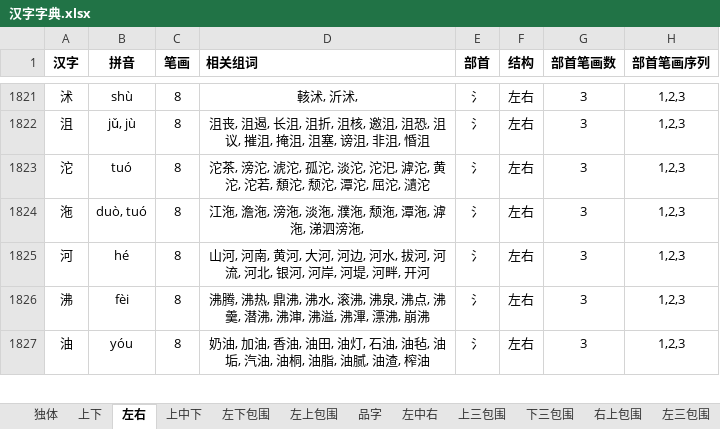
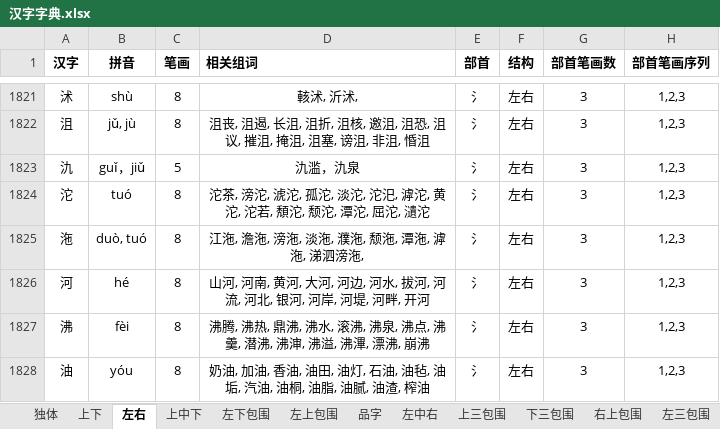
Before and after one commit to Andykjb6/Quick-Rubik-Cube-PPT-Plugin, an Excel workbook: 汉字字典/汉字字典.xlsx, sheet 左右, drawn as a sheet; only a part is shown, gaps mark what is left out; values as stored, in another font and other column widths than the file's, no borders; the diff names each change by its address in the sheet, - before the commit and + after, or states it on an @@ line.

```diff
--- a/汉字字典/汉字字典.xlsx (sheet 左右)
+++ b/汉字字典/汉字字典.xlsx (sheet 左右)
+row 1823: 氿 | guǐ，jiǔ | 5 | 氿滥，氿泉 | 氵 | 左右 | 3 | 1,2,3
```
Also changed, not shown: sheet 上下, 2 other files.
